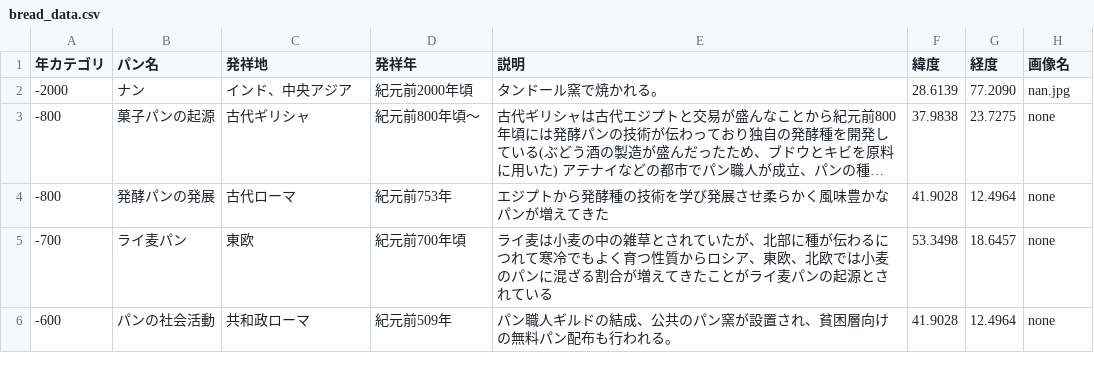
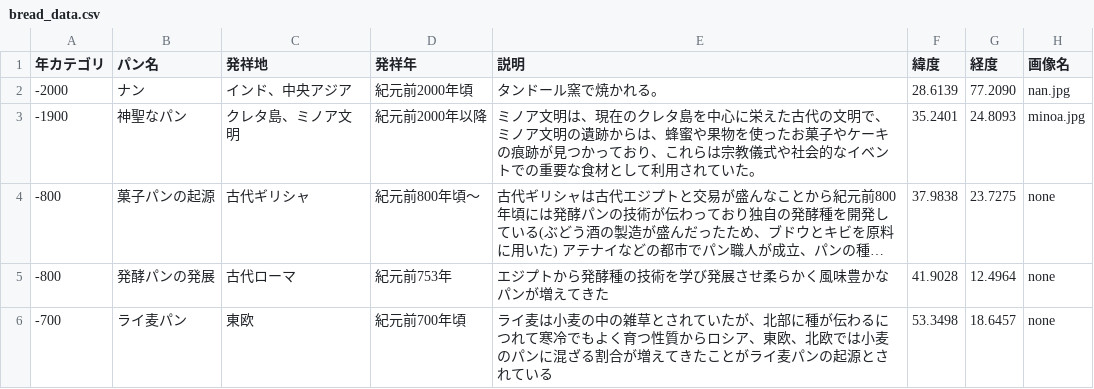
Before and after one commit to panzuki/3sp, a CSV file: react-app/csv/bread_data.csv, drawn as a sheet; only a part is shown; the shorter side is filled out with more unchanged rows; long unchanged cells end in …; the diff names each change by its address in the sheet, - before the commit and + after, or states it on an @@ line.

Commit message:
Update bread_data.csv

```diff
--- a/react-app/csv/bread_data.csv
+++ b/react-app/csv/bread_data.csv
+row 3: -1900 | 神聖なパン | クレタ島、ミノア文明 | 紀元前2000年以降 | ミノア文明は、現在のクレタ島を中心に栄えた古代の文明で、ミノア文明の遺跡からは、蜂蜜や果物を使ったお菓子やケーキの痕跡が見つかっており、これらは宗教儀式や社会的なイベントでの重要な食材として利用されていた。 | 35.2401 | 24.8093 | minoa.jpg
```
